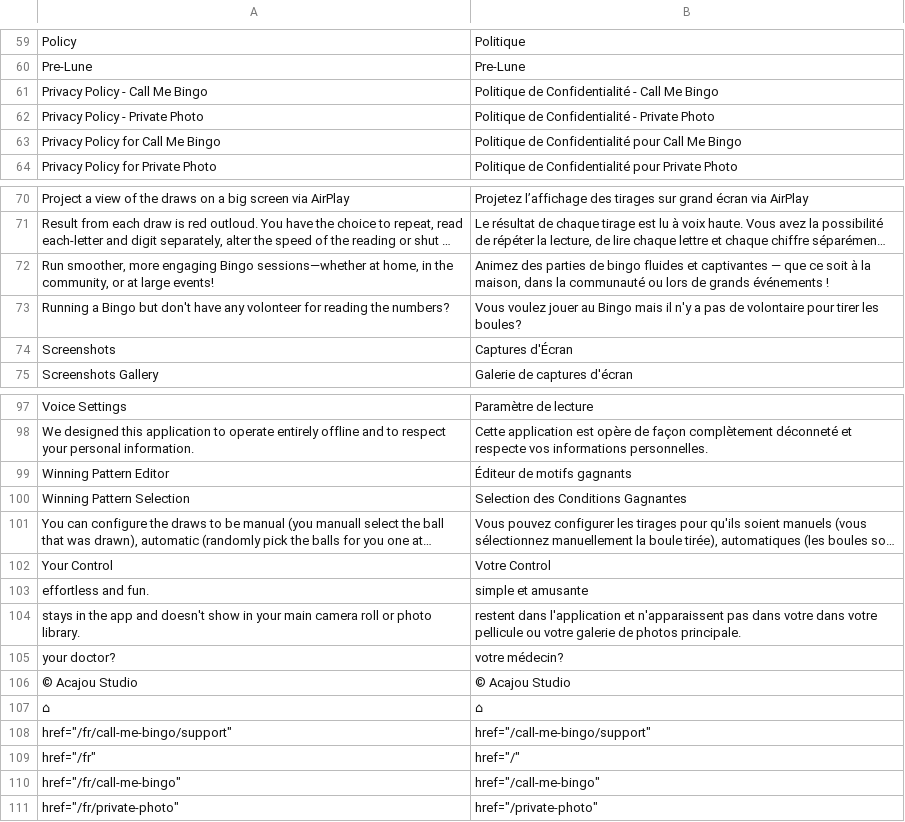
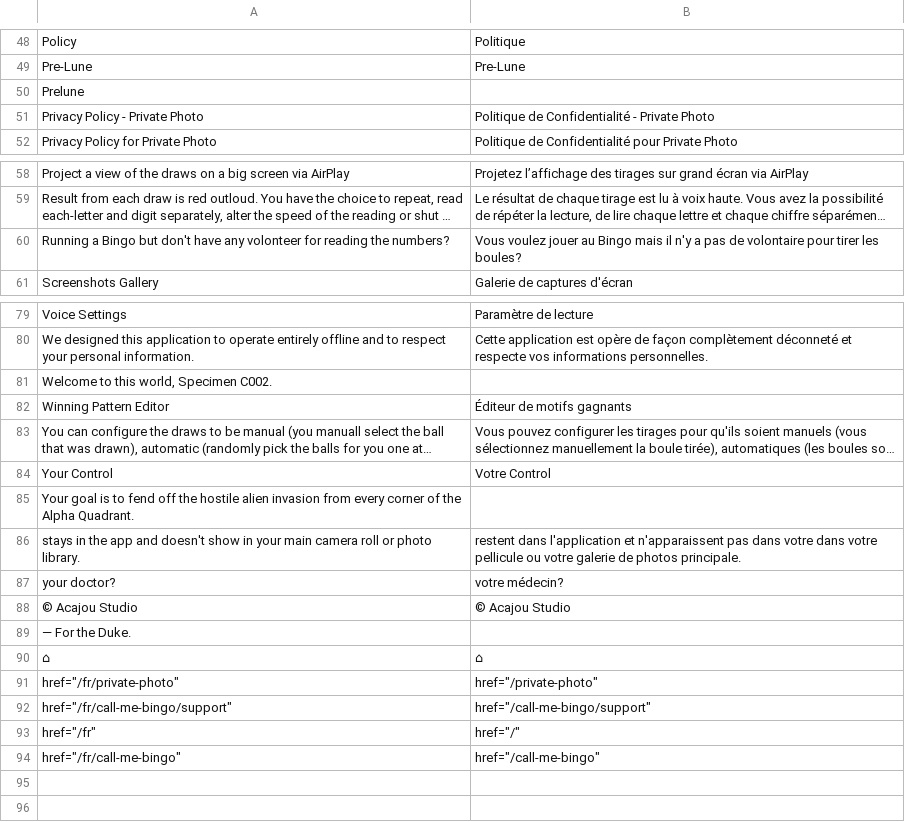
Before and after one commit to alexandrerochette/acajou.website, a TSV file: translations/fr.tsv, drawn as a sheet; only a part is shown, gaps mark what is left out; long unchanged cells end in …; removed rows and columns are numbered as before the commit, all else as after; the diff covers the shown part only; the diff names each change by its address in the sheet, - before the commit and + after, or states it on an @@ line.

```diff
--- a/translations/fr.tsv
+++ b/translations/fr.tsv
-row 61: Privacy Policy - Call Me Bingo | Politique de Confidentialité - Call Me Bingo
+row 50: Prelune
-row 63: Privacy Policy for Call Me Bingo | Politique de Confidentialité pour Call Me Bingo
-row 72: Run smoother, more engaging Bingo sessions—whether at home, in the community, or at large events! | Animez des parties de bingo fluides et captivantes — que ce soit à la maison, dans la communauté ou lors de grands événements !
-row 74: Screenshots | Captures d'Écran
+row 81: Welcome to this world, Specimen C002.
-row 100: Winning Pattern Selection | Selection des Conditions Gagnantes
-row 103: effortless and fun. | simple et amusante
+row 85: Your goal is to fend off the hostile alien invasion from every corner of the Alpha Quadrant.
+row 89: — For the Duke.
@@ row 111 moved to row 91: href="/fr/private-photo" @@
```
Also changed, not shown: 1 added row and 16 removed rows elsewhere in this file, 37 other files.
